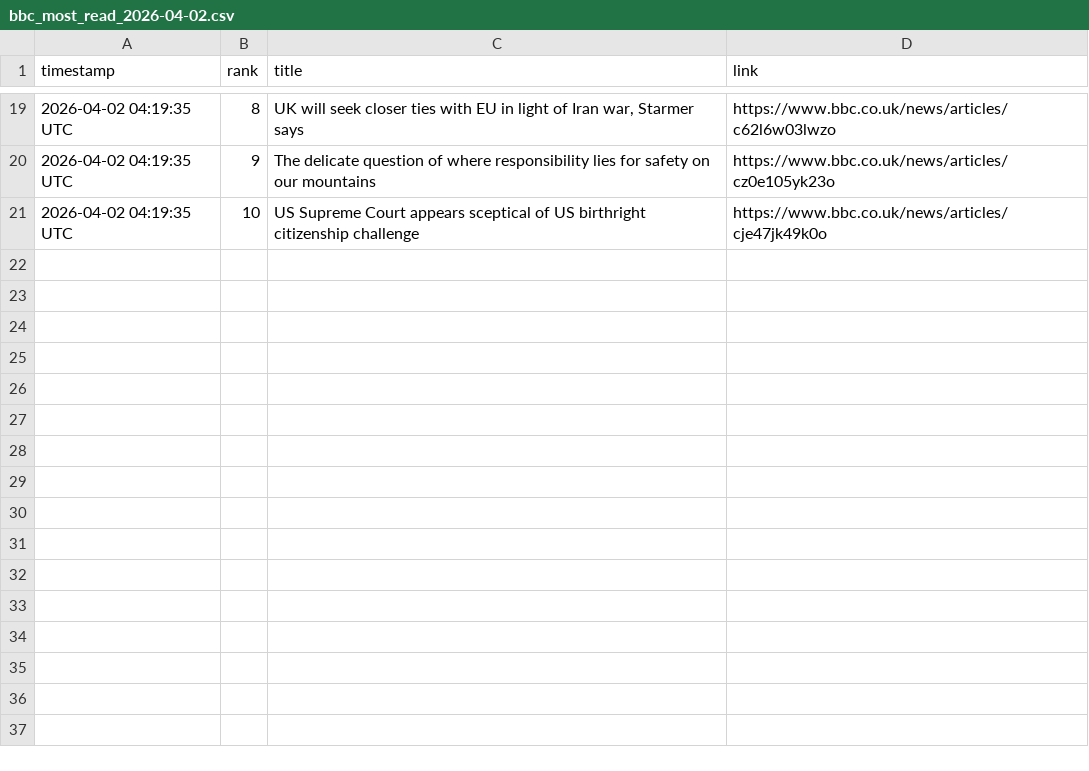
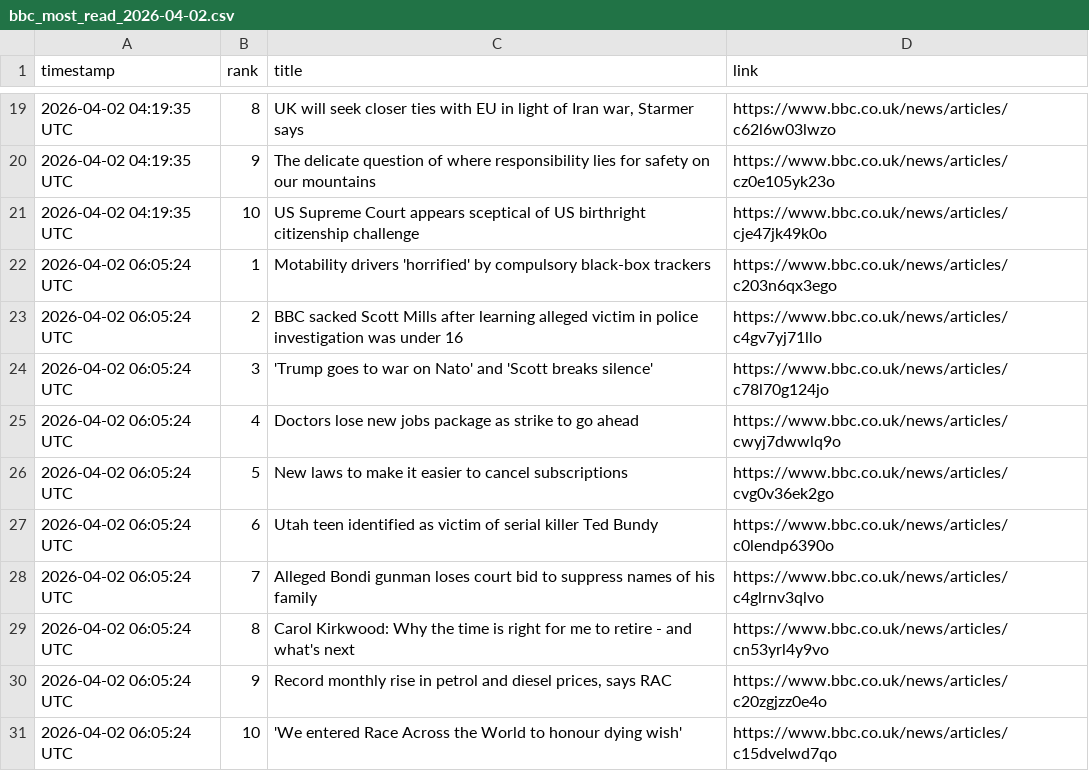
Before and after one commit to alastairherd/bbc_news_logger, a CSV file: data/bbc_most_read_2026-04-02.csv, drawn as a sheet; only a part is shown, gaps mark what is left out; the diff names each change by its address in the sheet, - before the commit and + after, or states it on an @@ line.

```diff
--- a/data/bbc_most_read_2026-04-02.csv
+++ b/data/bbc_most_read_2026-04-02.csv
+row 22: 2026-04-02 06:05:24 UTC | 1 | Motability drivers 'horrified' by compulsory black-box trackers | https://www.bbc.co.uk/news/articles/c203n6qx3ego
+row 23: 2026-04-02 06:05:24 UTC | 2 | BBC sacked Scott Mills after learning alleged victim in police investigation was under 16 | https://www.bbc.co.uk/news/articles/c4gv7yj71llo
+row 24: 2026-04-02 06:05:24 UTC | 3 | 'Trump goes to war on Nato' and 'Scott breaks silence' | https://www.bbc.co.uk/news/articles/c78l70g124jo
+row 25: 2026-04-02 06:05:24 UTC | 4 | Doctors lose new jobs package as strike to go ahead | https://www.bbc.co.uk/news/articles/cwyj7dwwlq9o
+row 26: 2026-04-02 06:05:24 UTC | 5 | New laws to make it easier to cancel subscriptions | https://www.bbc.co.uk/news/articles/cvg0v36ek2go
+row 27: 2026-04-02 06:05:24 UTC | 6 | Utah teen identified as victim of serial killer Ted Bundy | https://www.bbc.co.uk/news/articles/c0lendp6390o
+row 28: 2026-04-02 06:05:24 UTC | 7 | Alleged Bondi gunman loses court bid to suppress names of his family | https://www.bbc.co.uk/news/articles/c4glrnv3qlvo
+row 29: 2026-04-02 06:05:24 UTC | 8 | Carol Kirkwood: Why the time is right for me to retire - and what's next | https://www.bbc.co.uk/news/articles/cn53yrl4y9vo
+row 30: 2026-04-02 06:05:24 UTC | 9 | Record monthly rise in petrol and diesel prices, says RAC | https://www.bbc.co.uk/news/articles/c20zgjzz0e4o
+row 31: 2026-04-02 06:05:24 UTC | 10 | 'We entered Race Across the World to honour dying wish' | https://www.bbc.co.uk/news/articles/c15dvelwd7qo
```
Also changed, not shown: data/bbc_front_page_promos_2026-04-02.csv.
